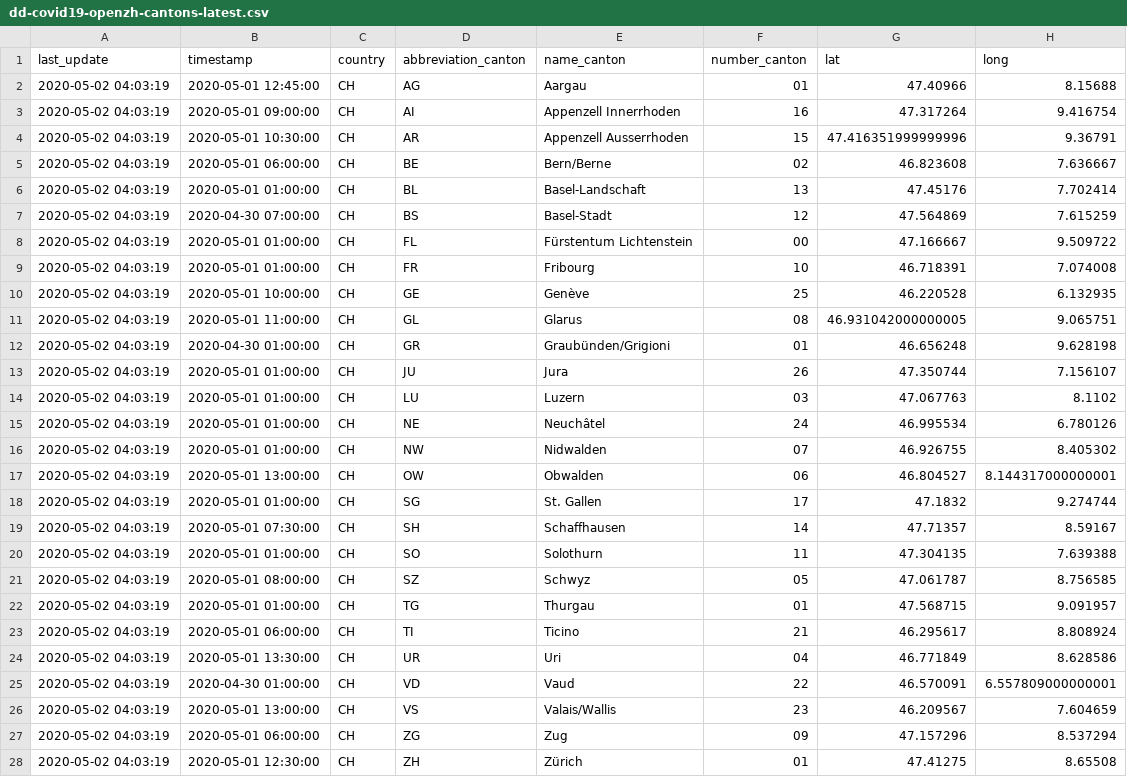
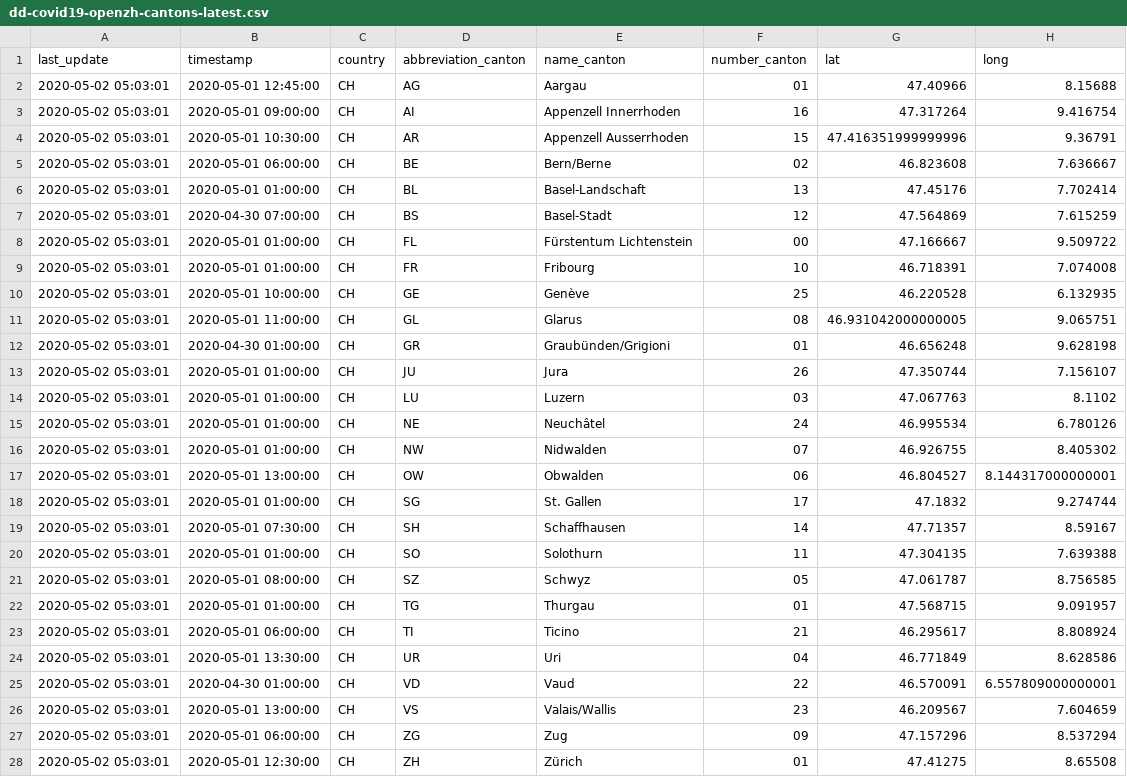
Before and after one commit to ddrobotec/ddrobotec.github.io, a CSV file: covid19_openzh_data/dd-covid19-openzh-cantons-latest.csv, drawn as a sheet; only a part is shown; the diff names each change by its address in the sheet, - before the commit and + after, or states it on an @@ line.

```diff
--- a/covid19_openzh_data/dd-covid19-openzh-cantons-latest.csv
+++ b/covid19_openzh_data/dd-covid19-openzh-cantons-latest.csv
-A2:A28 (last_update): 2020-05-02 04:03:19
+A2:A28 (last_update): 2020-05-02 05:03:01
```
Also changed, not shown: covid19_openzh_data/dd-covid19-openzh-cantons-latest_v3.csv, covid19_openzh_data/dd-covid19-openzh-switzerland-latest.csv.
